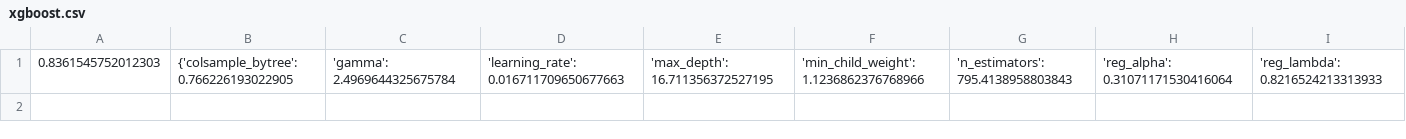
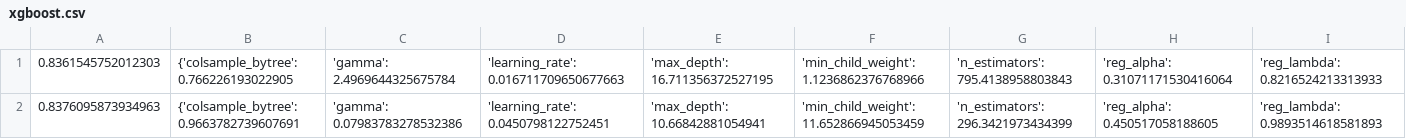
Before and after one commit to songyuan93/pKa, a CSV file: bayesian_optimization/xgboost.csv, drawn as a sheet; only a part is shown; rows hold the shown columns only; the diff names each change by its address in the sheet, - before the commit and + after, or states it on an @@ line.

```diff
--- a/bayesian_optimization/xgboost.csv
+++ b/bayesian_optimization/xgboost.csv
+row 2: 0.8376095873934963 | {'colsample_bytree': 0.9663782739607691 | 'gamma': 0.07983783278532386 | 'learning_rate': 0.0450798122752451 | 'max_depth': 10.66842881054941 | 'min_child_weight': 11.652866945053459 | 'n_estimators': 296.3421973434399 | 'reg_alpha': 0.450517058188605 | 'reg_lambda': 0.9893514618581893
```
Also changed, not shown: bayesian_optimization/lgbm.csv, 4 other files.
